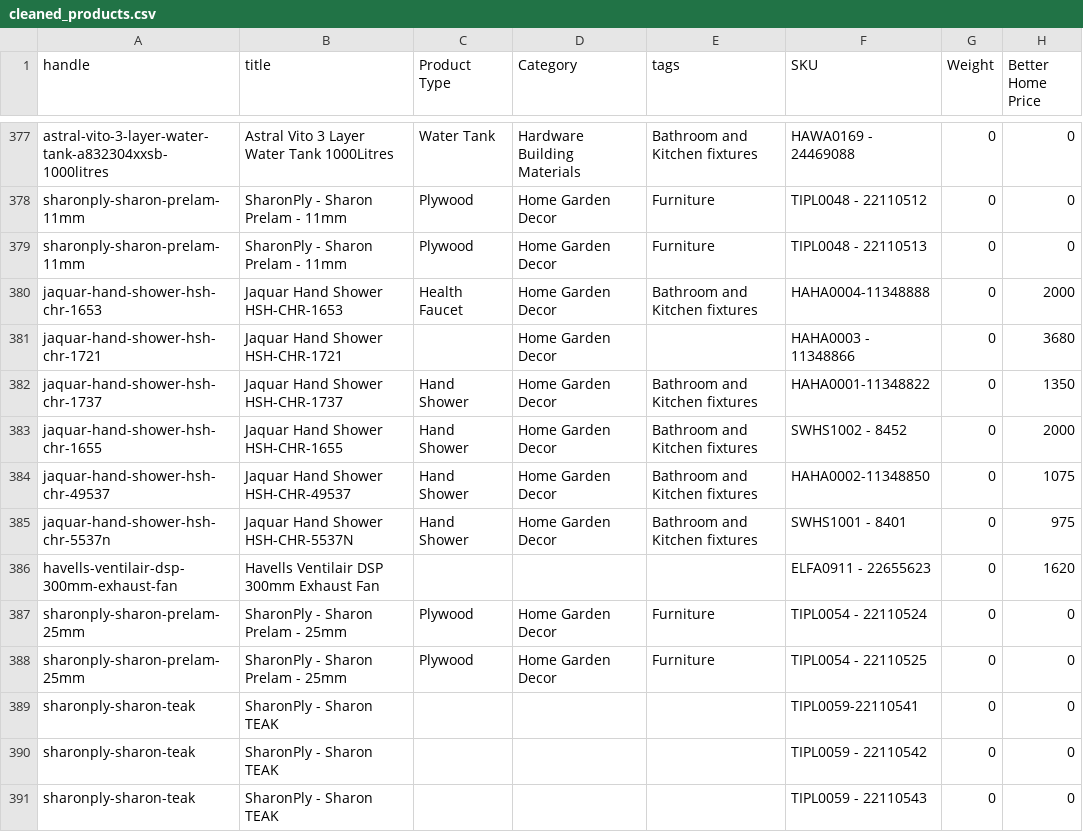
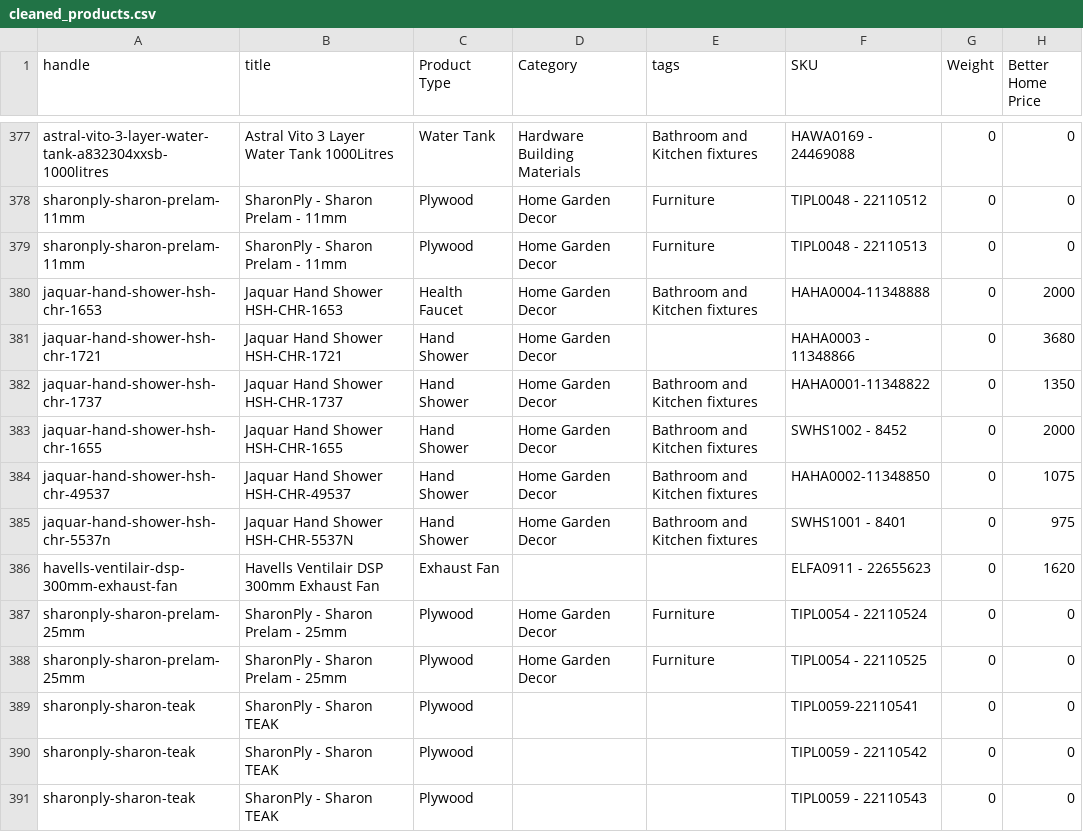
Before and after one commit to slakshnarasimhan/betterhome, a CSV file: cleaned_products.csv, drawn as a sheet; only a part is shown, gaps mark what is left out; the diff covers the shown part only; the diff names each change by its address in the sheet, - before the commit and + after, or states it on an @@ line.

Commit message:
fix wrong product classification for closet and commodes

```diff
--- a/cleaned_products.csv
+++ b/cleaned_products.csv
-C381 (Product Type): (empty)
+C381 (Product Type): Hand Shower
-C386 (Product Type): (empty)
+C386 (Product Type): Exhaust Fan
-C389:C391 (Product Type): (empty)
+C389:C391 (Product Type): Plywood
```
Also changed, not shown: 116 edited cells elsewhere in this file.
